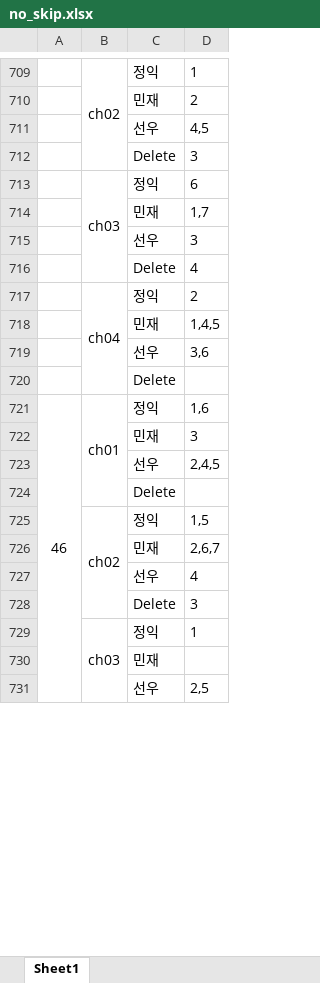
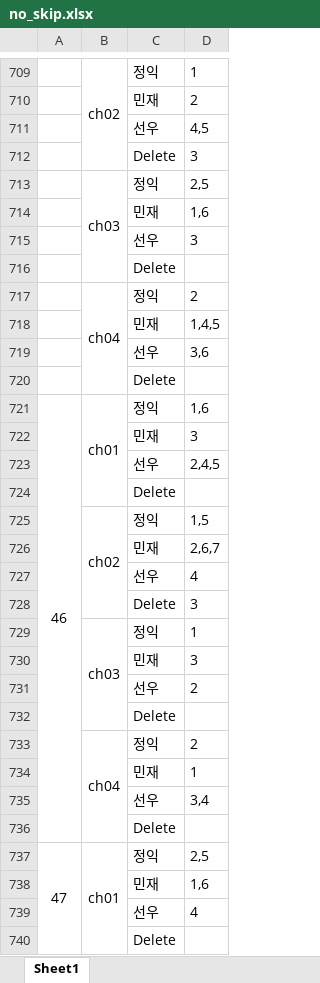
Before and after one commit to INCLab/INC_BEV_FastMOT, an Excel workbook: DTW/data/no_skip.xlsx, sheet Sheet1, drawn as a sheet; only a part is shown, gaps mark what is left out; values as stored, in another font and other column widths than the file's, no borders; removed rows and columns are numbered as before the commit, all else as after; the diff covers the shown part only; the diff names each change by its address in the sheet, - before the commit and + after, or states it on an @@ line.

Commit message:
change data & change eval process

```diff
--- a/DTW/data/no_skip.xlsx (sheet Sheet1)
+++ b/DTW/data/no_skip.xlsx (sheet Sheet1)
-D713: 6
+D713: 2,5
-row 714:  |  | 민재 | 1,7
@@ row 738 moved to row 714: 민재 @@
-row 716:  |  | Delete | 4
+row 716:  |  | Delete
-A721:A736 merged
+A721:A736 merged
-B729:B732 merged
+B729:B732 merged
+row 730:  |  | 민재 | 3
+row 731:  |  | 선우 | 2
-C732: 민재
+C732: Delete
@@ row 731 moved to row 75: 선우 @@
@@ row 141 moved to row 733: ch04 @@
@@ row 250 moved to row 734: 민재 @@
@@ row 635 moved to row 735: 선우 @@
+row 736:  |  | Delete
+row 738:  |  | 민재 | 1,6
+row 740:  |  | Delete
```
Also changed, not shown: 44 added rows, 48 removed rows, 45 moved rows and 29 edited cells elsewhere in this sheet, 2 other files.
